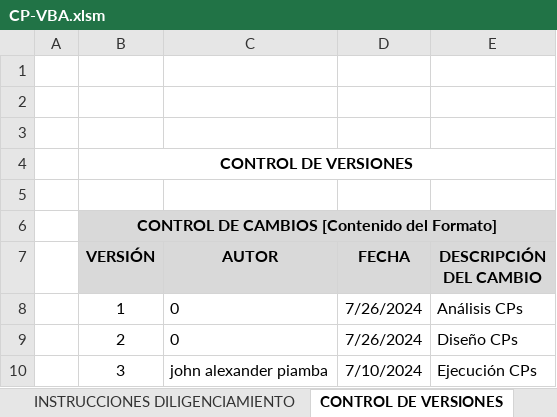
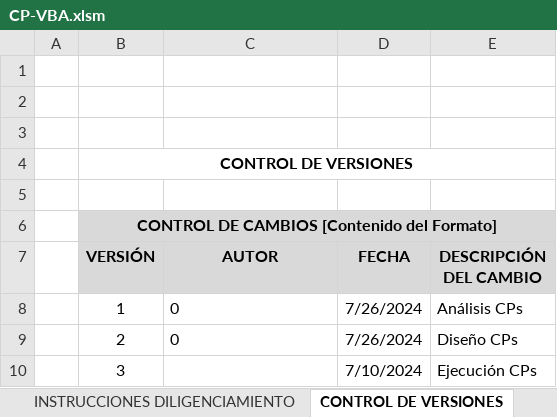
Before and after one commit to DavidCalleDaza/Generate-CP-IA, an Excel workbook: Archivos_xpo/VBA/CP-VBA.xlsm, sheet CONTROL DE VERSIONES, drawn as a sheet; values as stored, in another font and other column widths than the file's, no borders; charts and pictures not drawn; the diff names each change by its address in the sheet, - before the commit and + after, or states it on an @@ line.

```diff
--- a/Archivos_xpo/VBA/CP-VBA.xlsm (sheet CONTROL DE VERSIONES)
+++ b/Archivos_xpo/VBA/CP-VBA.xlsm (sheet CONTROL DE VERSIONES)
-C10 (AUTOR): john alexander piamba
+C10 (AUTOR): (empty)
```
Also changed, not shown: sheet HISTORIA DE USUARIO, charts or pictures, 2 other files.
